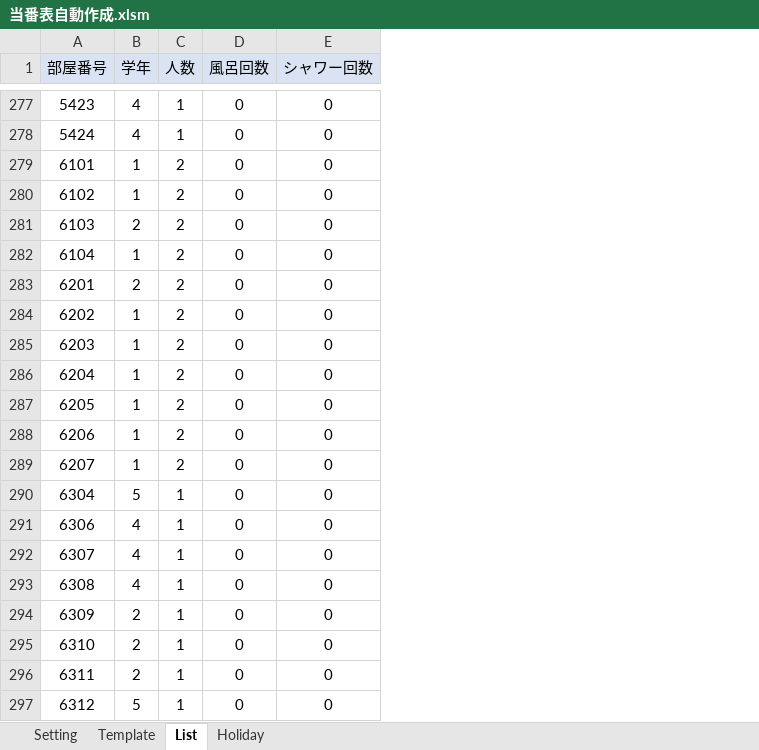
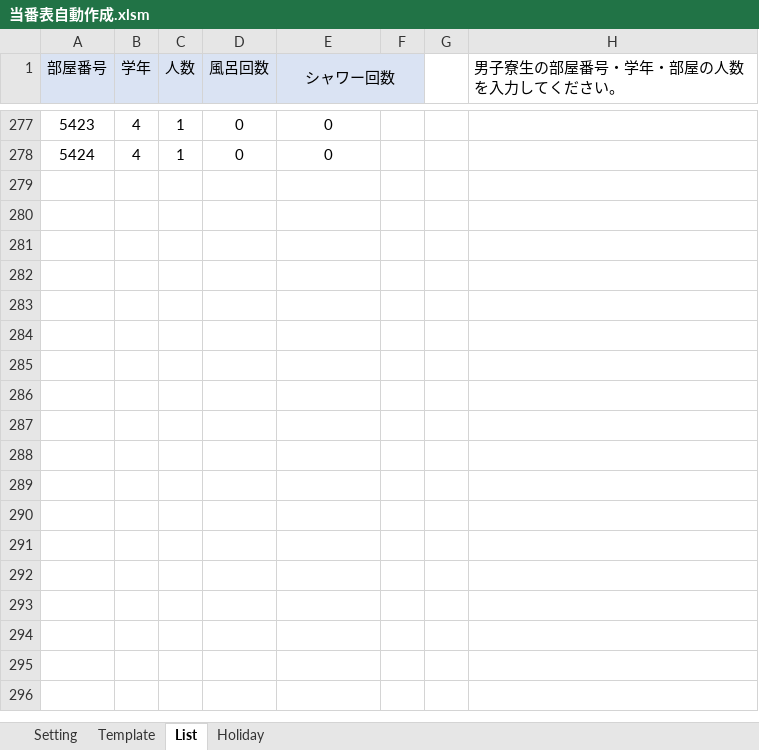
Before and after one commit to daicho/roster, an Excel workbook: 当番表自動作成.xlsm, sheet List, drawn as a sheet; only a part is shown, gaps mark what is left out; values as stored, in another font and other column widths than the file's, no borders; removed rows and columns are numbered as before the commit, all else as after; the diff covers the shown part only; the diff names each change by its address in the sheet, - before the commit and + after, or states it on an @@ line.

```diff
--- a/当番表自動作成.xlsm (sheet List)
+++ b/当番表自動作成.xlsm (sheet List)
+column F, empty
+column G, empty
+column H (男子寮生の部屋番号・学年・部屋の人数を入力してください。), empty
+E1:F1 merged
-row 279: 6101 | 1 | 2 | 0 | 0
-row 280: 6102 | 1 | 2 | 0 | 0
-row 281: 6103 | 2 | 2 | 0 | 0
-row 282: 6104 | 1 | 2 | 0 | 0
-row 283: 6201 | 2 | 2 | 0 | 0
-row 284: 6202 | 1 | 2 | 0 | 0
-row 285: 6203 | 1 | 2 | 0 | 0
-row 286: 6204 | 1 | 2 | 0 | 0
-row 287: 6205 | 1 | 2 | 0 | 0
-row 288: 6206 | 1 | 2 | 0 | 0
-row 289: 6207 | 1 | 2 | 0 | 0
-row 290: 6304 | 5 | 1 | 0 | 0
-row 291: 6306 | 4 | 1 | 0 | 0
-row 292: 6307 | 4 | 1 | 0 | 0
-row 293: 6308 | 4 | 1 | 0 | 0
-row 294: 6309 | 2 | 1 | 0 | 0
-row 295: 6310 | 2 | 1 | 0 | 0
-row 296: 6311 | 2 | 1 | 0 | 0
-row 297: 6312 | 5 | 1 | 0 | 0
```
Also changed, not shown: 46 removed rows elsewhere in this sheet, sheet Setting, sheet Template, sheet Holiday, formulas that keep their value, charts or pictures, 10 other files.
